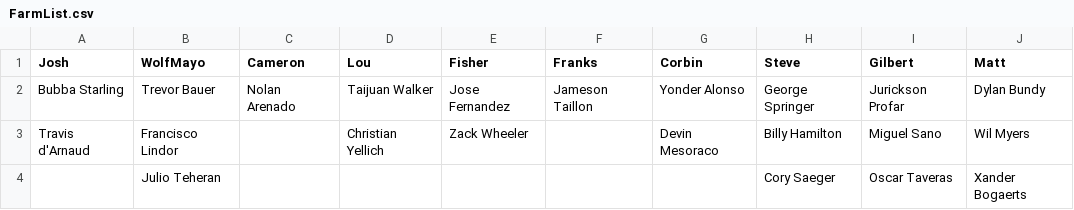
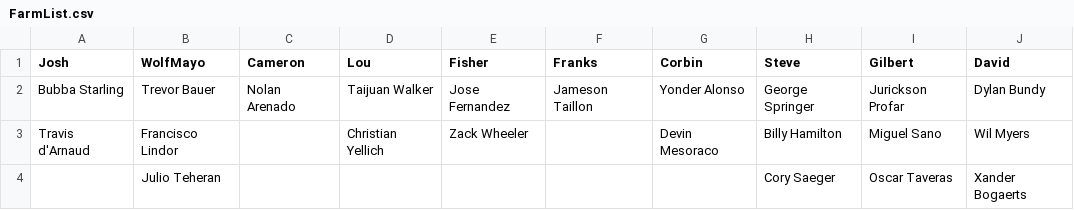
Before and after one commit to ryanfisher/fantasybaseball, a CSV file: teamdata/2014/FarmList.csv, drawn as a sheet.

Commit message:
Change Matt to David

```diff
--- a/teamdata/2014/FarmList.csv
+++ b/teamdata/2014/FarmList.csv
@@ -1,2 +1,2 @@
-Josh	WolfMayo	Cameron	Lou	Fisher	Franks	Corbin	Steve	Gilbert	Matt
+Josh	WolfMayo	Cameron	Lou	Fisher	Franks	Corbin	Steve	Gilbert	David
 Bubba Starling	Trevor Bauer	Nolan Arenado	Taijuan Walker	Jose Fernandez	Jameson Taillon	Yonder Alonso	George Springer	Jurickson Profar	Dylan Bundy
```
Also changed, not shown: teamdata/2014/KeeperList.csv, teamdata/2014/KeeperListPredicted.csv, 1 other file.
